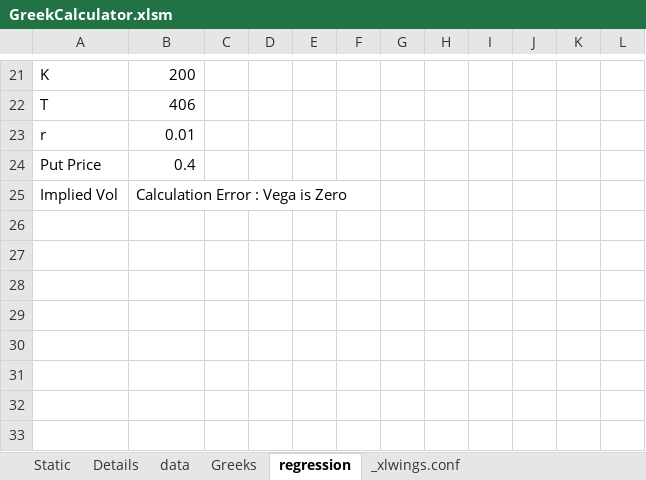
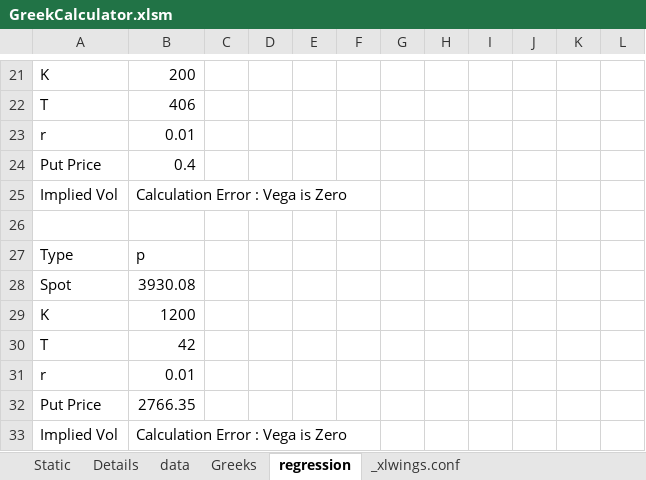
Before and after one commit to man4s/ExcelTradierApi, an Excel workbook: GreekCalculator.xlsm, sheet regression, drawn as a sheet; only a part is shown, gaps mark what is left out; values as stored, in another font and other column widths than the file's, no borders; the diff names each change by its address in the sheet, - before the commit and + after, or states it on an @@ line.

```diff
--- a/GreekCalculator.xlsm (sheet regression)
+++ b/GreekCalculator.xlsm (sheet regression)
+row 26: (empty)
+row 27: Type | p
+row 28: Spot | 3930.08
+row 29: K | 1200
+row 30: T | 42
+row 31: r | 0.01
+row 32: Put Price | 2766.35
+row 33: Implied Vol | Calculation Error : Vega is Zero
```
Also changed, not shown: sheet data, sheet Greeks, sheet Details, sheet Static, formulas that keep their value, hidden cells.
